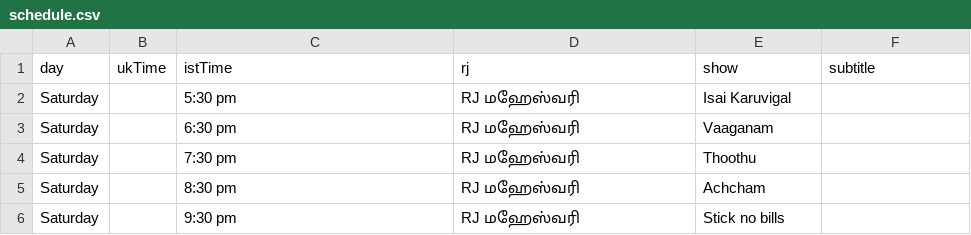
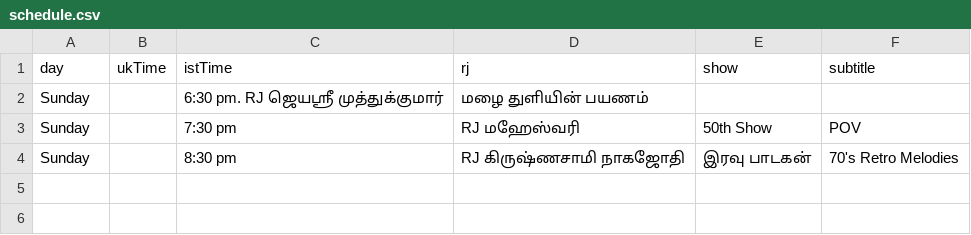
Before and after one commit to asalfm/asalfm-website, a CSV file: assets/schedule.csv, drawn as a sheet.

Commit message:
Update schedule.csv

```diff
--- a/assets/schedule.csv
+++ b/assets/schedule.csv
@@ -1,6 +1,4 @@
 day,ukTime,istTime,rj,show,subtitle
-Saturday,,5:30 pm, RJ மஹேஸ்வரி, Isai Karuvigal,
-Saturday,,6:30 pm, RJ மஹேஸ்வரி, Vaaganam,
-Saturday,,7:30 pm, RJ மஹேஸ்வரி, Thoothu,
-Saturday,,8:30 pm, RJ மஹேஸ்வரி, Achcham,
-Saturday,,9:30 pm, RJ மஹேஸ்வரி, Stick no bills,
+Sunday,,6:30 pm. RJ ஜெயஸ்ரீ முத்துக்குமார்,மழை துளியின் பயணம்,,
+Sunday,,7:30 pm, RJ மஹேஸ்வரி,50th Show, POV
+Sunday,,8:30 pm, RJ கிருஷ்ணசாமி நாகஜோதி, இரவு பாடகன்,70's Retro Melodies
```
